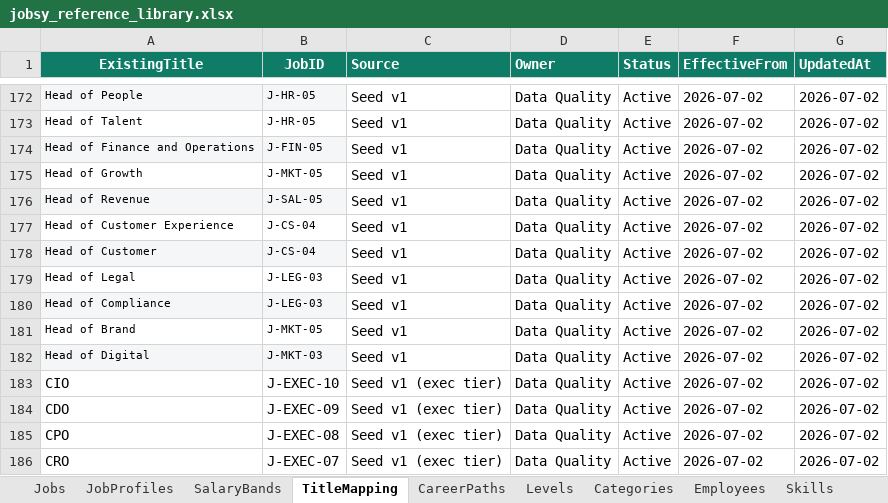
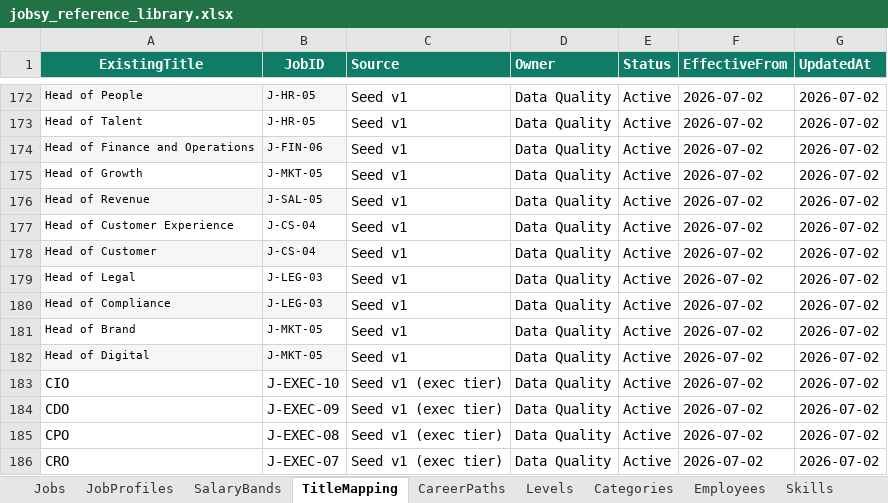
Before and after one commit to closedeyedawareness/Jobsy, an Excel workbook: jobsy_reference_library.xlsx, sheet TitleMapping, drawn as a sheet; only a part is shown, gaps mark what is left out; values as stored, in another font and other column widths than the file's, no borders; the diff names each change by its address in the sheet, - before the commit and + after, or states it on an @@ line.

```diff
--- a/jobsy_reference_library.xlsx (sheet TitleMapping)
+++ b/jobsy_reference_library.xlsx (sheet TitleMapping)
-B174 (JobID): J-FIN-05
+B174 (JobID): J-FIN-06
-B182 (JobID): J-MKT-03
+B182 (JobID): J-MKT-05
```
Also changed, not shown: 1 other file.
